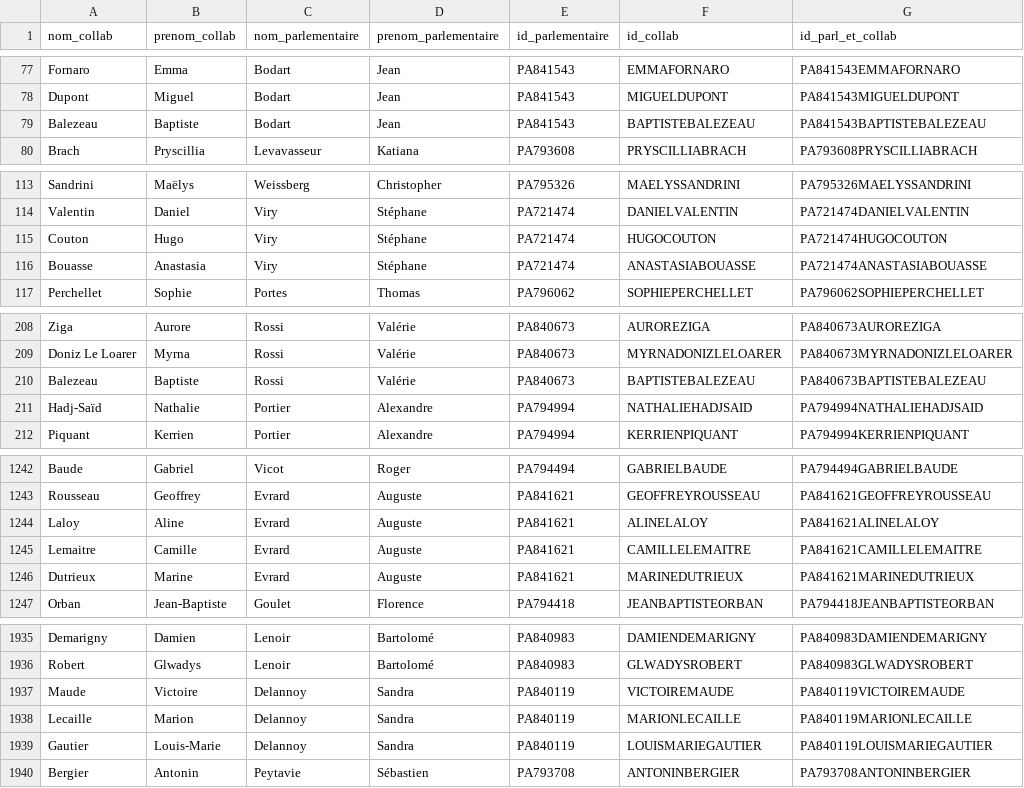
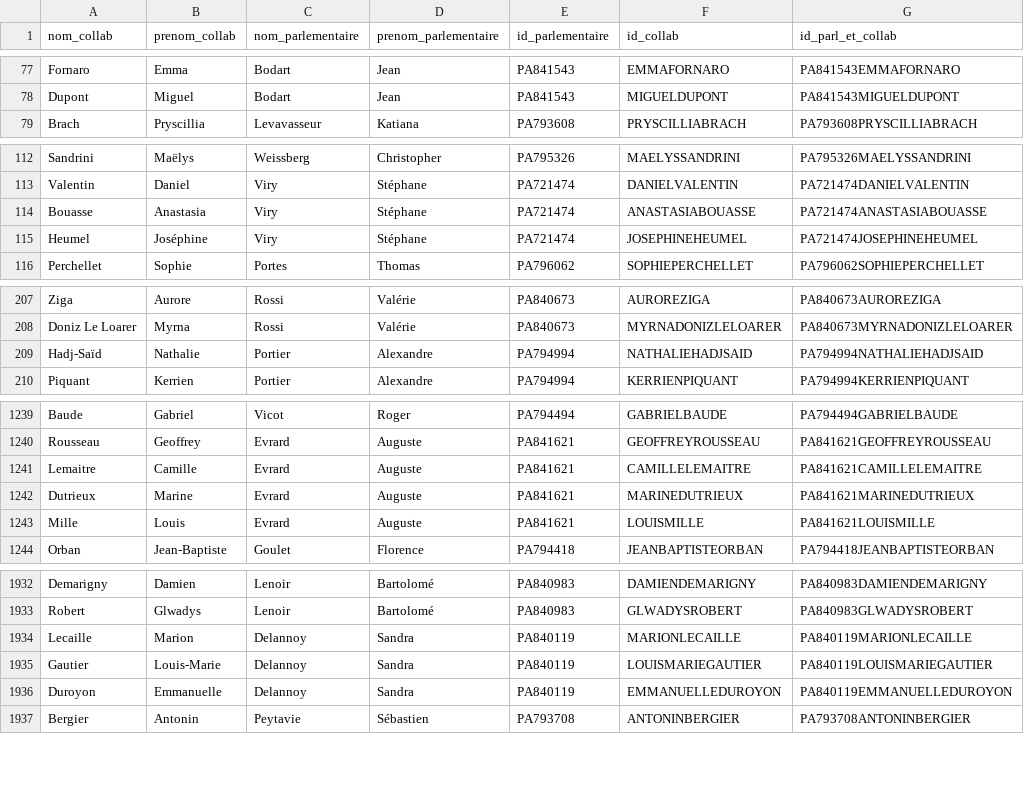
Before and after one commit to FrancoisMB/CollabBot, a CSV file: v4/deputes_state_minus_1.csv, drawn as a sheet; only a part is shown, gaps mark what is left out; removed rows and columns are numbered as before the commit, all else as after; the diff covers the shown part only; the diff names each change by its address in the sheet, - before the commit and + after, or states it on an @@ line.

Commit message:
python commit 2026-07-21 05:05:48

```diff
--- a/v4/deputes_state_minus_1.csv
+++ b/v4/deputes_state_minus_1.csv
-row 79: Balezeau | Baptiste | Bodart | Jean | PA841543 | BAPTISTEBALEZEAU | PA841543BAPTISTEBALEZEAU
-row 115: Couton | Hugo | Viry | Stéphane | PA721474 | HUGOCOUTON | PA721474HUGOCOUTON
+row 115: Heumel | Joséphine | Viry | Stéphane | PA721474 | JOSEPHINEHEUMEL | PA721474JOSEPHINEHEUMEL
-row 210: Balezeau | Baptiste | Rossi | Valérie | PA840673 | BAPTISTEBALEZEAU | PA840673BAPTISTEBALEZEAU
-row 1244: Laloy | Aline | Evrard | Auguste | PA841621 | ALINELALOY | PA841621ALINELALOY
+row 1243: Mille | Louis | Evrard | Auguste | PA841621 | LOUISMILLE | PA841621LOUISMILLE
-row 1937: Maude | Victoire | Delannoy | Sandra | PA840119 | VICTOIREMAUDE | PA840119VICTOIREMAUDE
+row 1936: Duroyon | Emmanuelle | Delannoy | Sandra | PA840119 | EMMANUELLEDUROYON | PA840119EMMANUELLEDUROYON
```
Also changed, not shown: 7 added rows, 8 removed rows and 4 edited cells elsewhere in this file.
